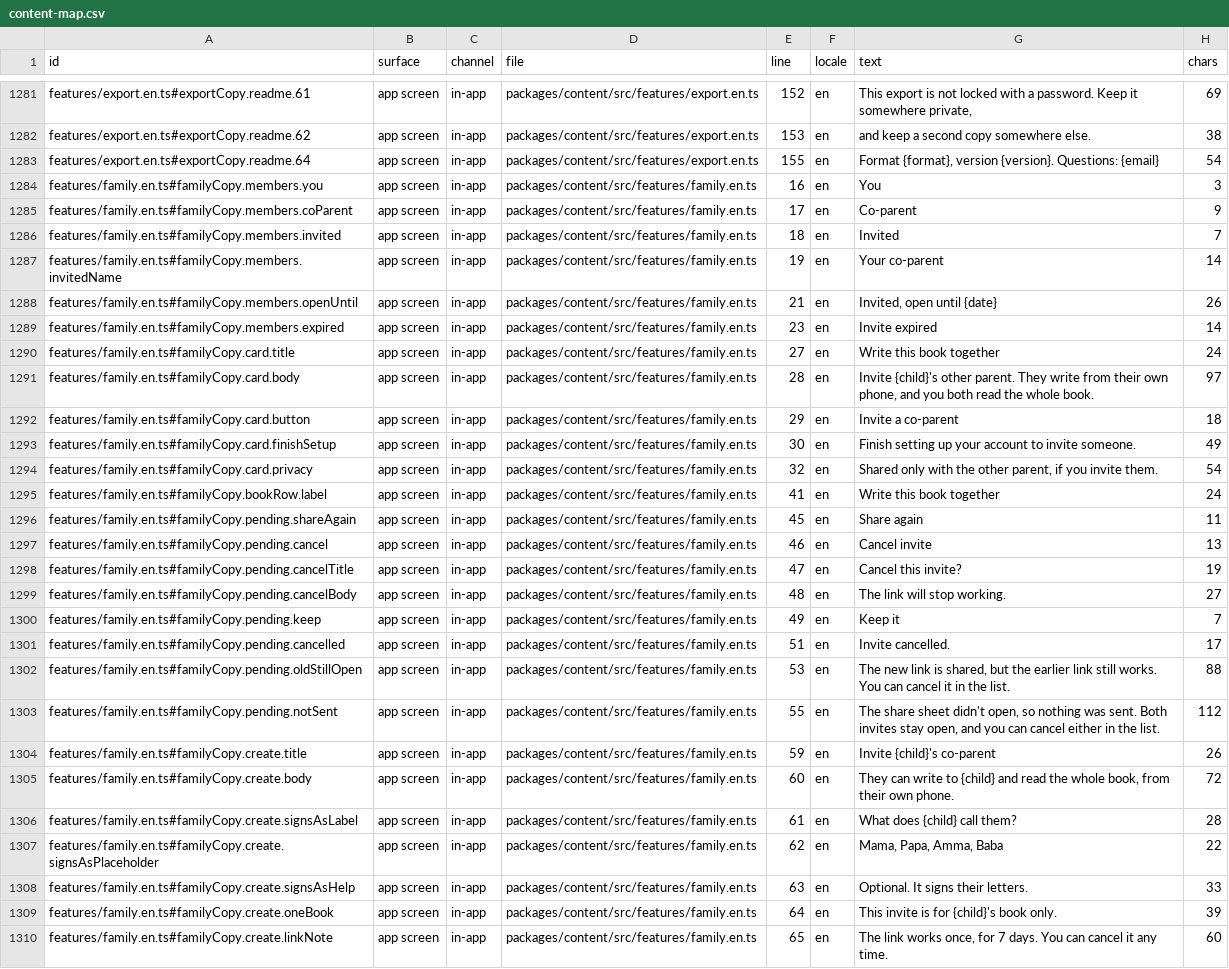
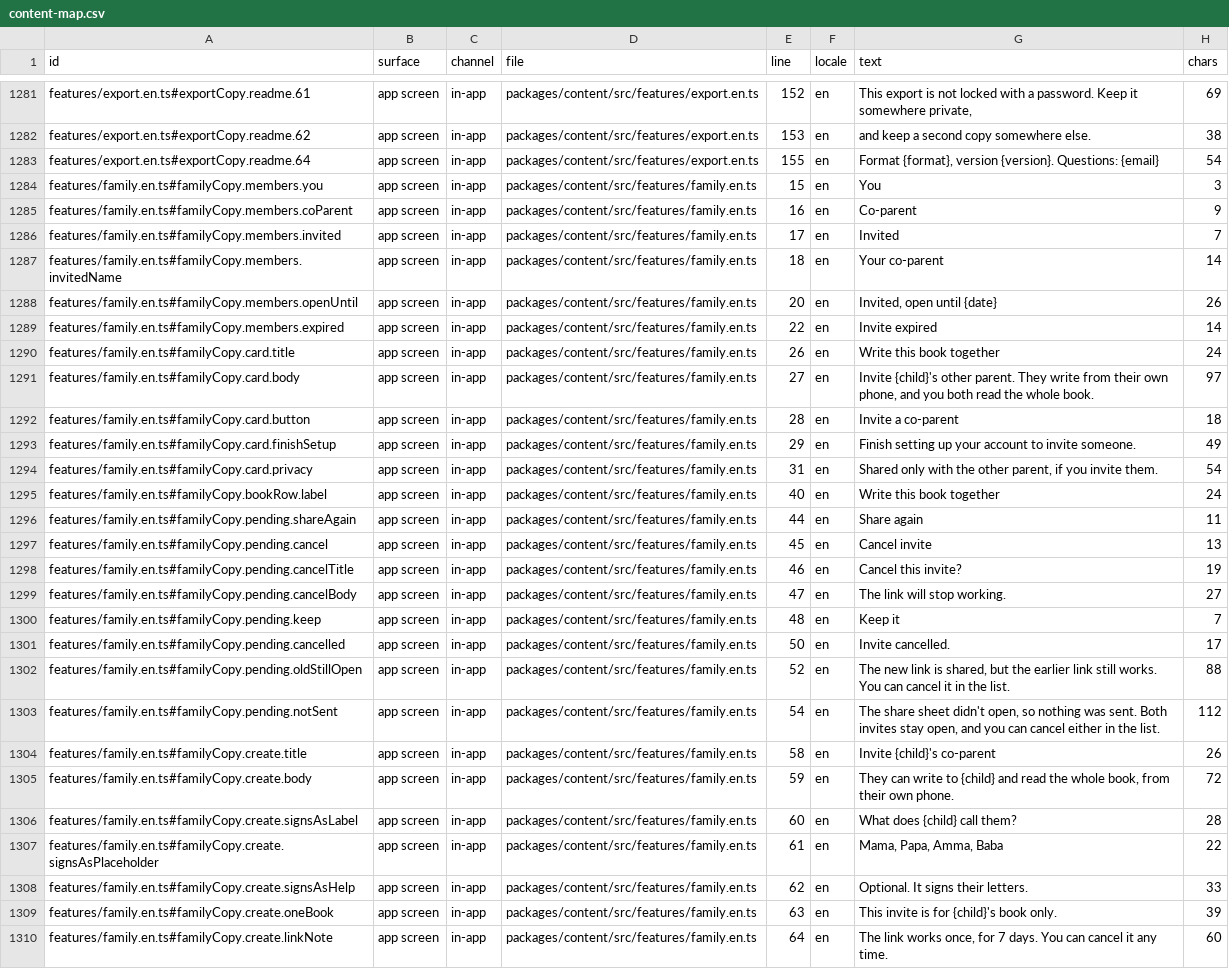
Before and after one commit to thesaurabhpareek/earlyletters, a CSV file: docs/content/map/content-map.csv, drawn as a sheet; only a part is shown, gaps mark what is left out; the diff covers the shown part only; the diff names each change by its address in the sheet, - before the commit and + after, or states it on an @@ line.

```diff
--- a/docs/content/map/content-map.csv
+++ b/docs/content/map/content-map.csv
-E1284 (line): 16
+E1284 (line): 15
-E1285 (line): 17
+E1285 (line): 16
-E1286 (line): 18
+E1286 (line): 17
-E1287 (line): 19
+E1287 (line): 18
-E1288 (line): 21
+E1288 (line): 20
-E1289 (line): 23
+E1289 (line): 22
-E1290 (line): 27
+E1290 (line): 26
-E1291 (line): 28
+E1291 (line): 27
-E1292 (line): 29
+E1292 (line): 28
-E1293 (line): 30
+E1293 (line): 29
-E1294 (line): 32
+E1294 (line): 31
-E1295 (line): 41
+E1295 (line): 40
-E1296 (line): 45
+E1296 (line): 44
-E1297 (line): 46
+E1297 (line): 45
-E1298 (line): 47
+E1298 (line): 46
-E1299 (line): 48
+E1299 (line): 47
-E1300 (line): 49
+E1300 (line): 48
-E1301 (line): 51
+E1301 (line): 50
-E1302 (line): 53
+E1302 (line): 52
-E1303 (line): 55
+E1303 (line): 54
-E1304 (line): 59
+E1304 (line): 58
-E1305 (line): 60
+E1305 (line): 59
-E1306 (line): 61
+E1306 (line): 60
-E1307 (line): 62
+E1307 (line): 61
-E1308 (line): 63
+E1308 (line): 62
-E1309 (line): 64
+E1309 (line): 63
-E1310 (line): 65
+E1310 (line): 64
```
Also changed, not shown: 2 added rows, 2 removed rows and 77 edited cells elsewhere in this file, 16 other files.
